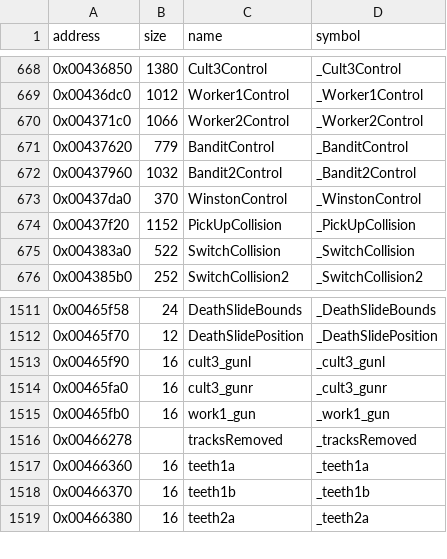
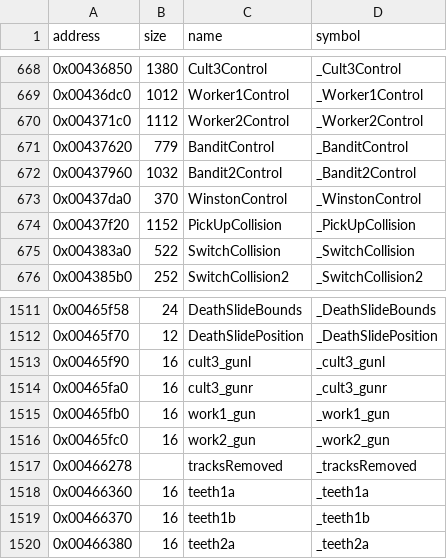
Before and after one commit to LostArtefacts/tr02, a CSV file: config/symbols.csv, drawn as a sheet; only a part is shown, gaps mark what is left out.

```diff
--- a/config/symbols.csv
+++ b/config/symbols.csv
@@ -669,3 +669,3 @@ address,size,name,symbol
 0x00436dc0,1012,Worker1Control,_Worker1Control
-0x004371c0,1066,Worker2Control,_Worker2Control
+0x004371c0,1112,Worker2Control,_Worker2Control
 0x00437620,779,BanditControl,_BanditControl
@@ -1515,2 +1515,3 @@ address,size,name,symbol
 0x00465fb0,16,work1_gun,_work1_gun
+0x00465fc0,16,work2_gun,_work2_gun
 0x00466278,,tracksRemoved,_tracksRemoved
```
Also changed, not shown: 2 other files.
